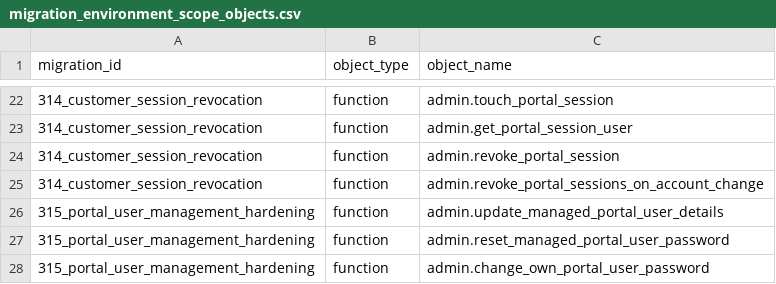
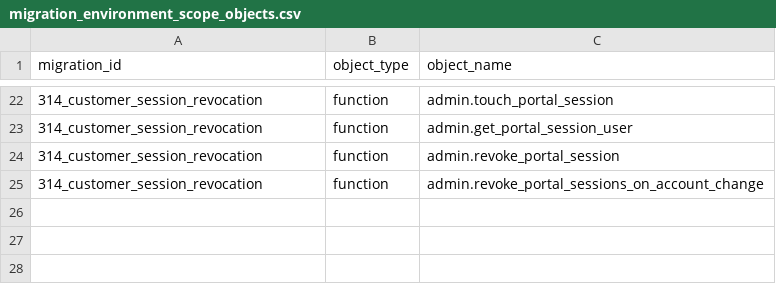
Before and after one commit to avinash-wisewatts/ems-platform, a CSV file: postgres/migration_environment_scope_objects.csv, drawn as a sheet; only a part is shown, gaps mark what is left out.

```diff
--- a/postgres/migration_environment_scope_objects.csv
+++ b/postgres/migration_environment_scope_objects.csv
@@ -25,4 +25 @@ migration_id,object_type,object_name
 314_customer_session_revocation,function,admin.revoke_portal_sessions_on_account_change
-315_portal_user_management_hardening,function,admin.update_managed_portal_user_details
-315_portal_user_management_hardening,function,admin.reset_managed_portal_user_password
-315_portal_user_management_hardening,function,admin.change_own_portal_user_password
```
Also changed, not shown: postgres/migration_environment_scope.csv, postgres/restructure_manifest.csv, 7 other files.
